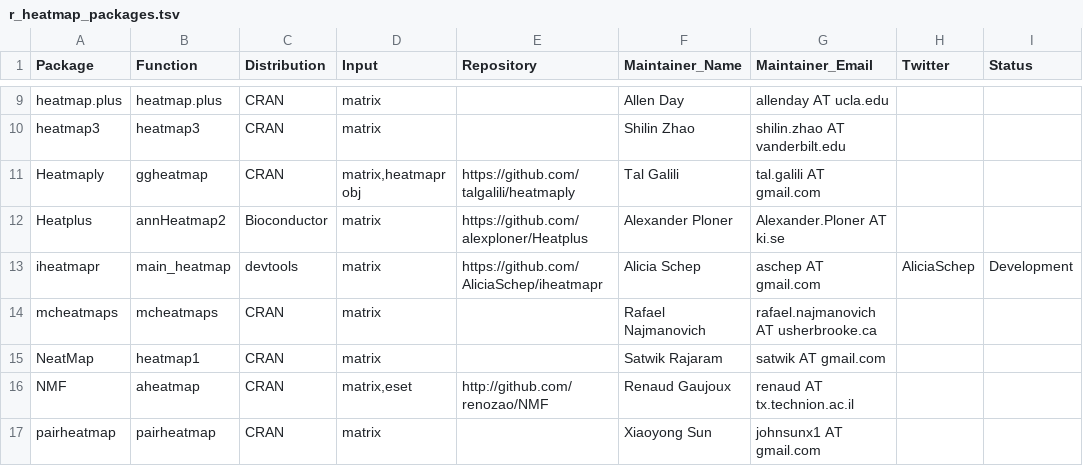
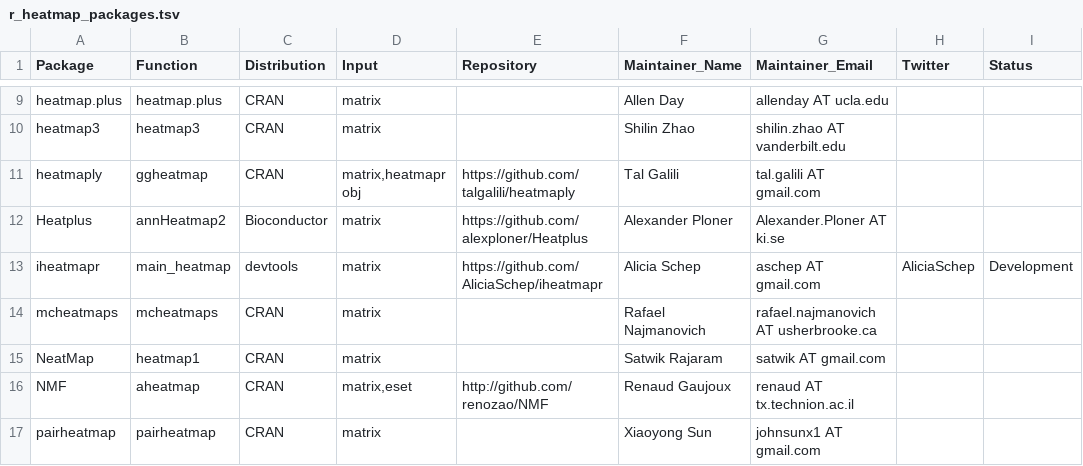
Before and after one commit to RobersonLab/drop_it_like_its_hot_r, a TSV file: r_heatmap_packages.tsv, drawn as a sheet; only a part is shown, gaps mark what is left out.

Commit message:
name typo in heatmaply

```diff
--- a/r_heatmap_packages.tsv
+++ b/r_heatmap_packages.tsv
@@ -10,3 +10,3 @@ heatmap.plus	heatmap.plus	CRAN	matrix		Allen Day	allenday AT ucla.edu
 heatmap3	heatmap3	CRAN	matrix		Shilin Zhao	shilin.zhao AT vanderbilt.edu		
-Heatmaply	ggheatmap	CRAN	"matrix,heatmapr obj"	https://github.com/talgalili/heatmaply	Tal Galili	tal.galili AT gmail.com		
+heatmaply	ggheatmap	CRAN	"matrix,heatmapr obj"	https://github.com/talgalili/heatmaply	Tal Galili	tal.galili AT gmail.com		
 Heatplus	annHeatmap2	Bioconductor	matrix	https://github.com/alexploner/Heatplus	Alexander Ploner	Alexander.Ploner AT ki.se		
```
